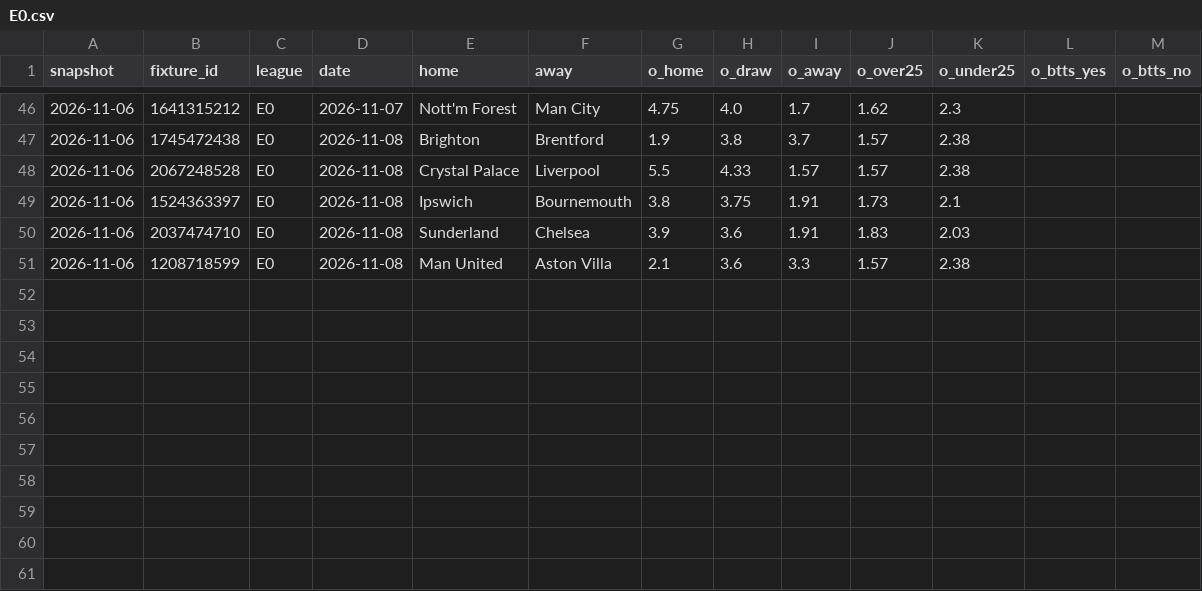
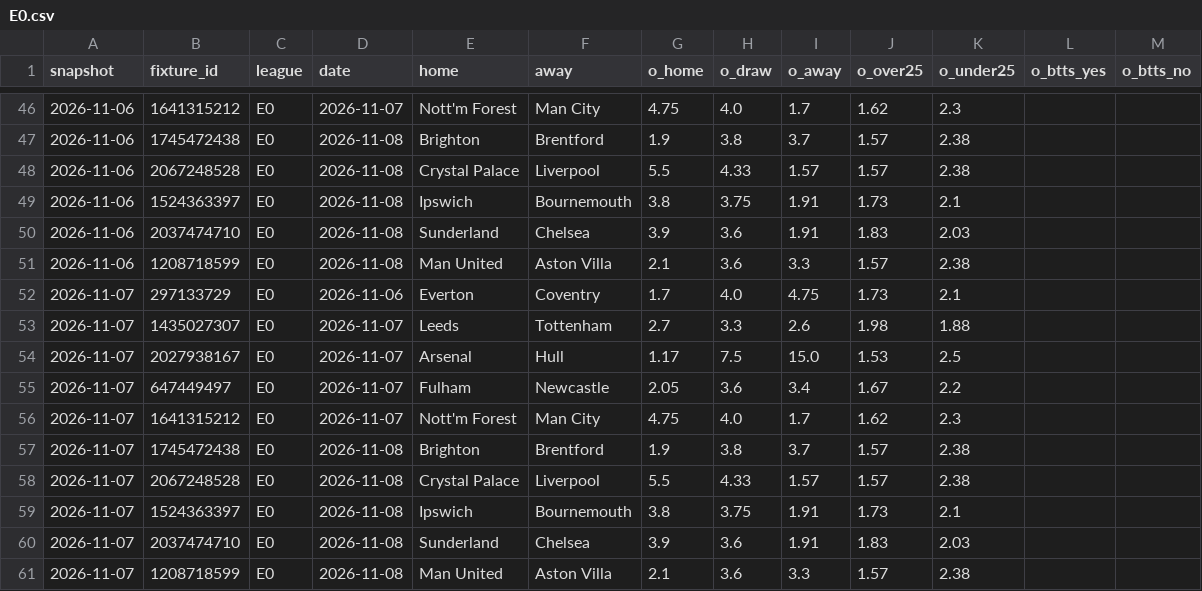
Before and after one commit to safe-n/flask-football-app, a CSV file: history/odds/E0.csv, drawn as a sheet; only a part is shown, gaps mark what is left out; the diff names each change by its address in the sheet, - before the commit and + after, or states it on an @@ line.

```diff
--- a/history/odds/E0.csv
+++ b/history/odds/E0.csv
+row 52: 2026-11-07 | 297133729 | E0 | 2026-11-06 | Everton | Coventry | 1.7 | 4.0 | 4.75 | 1.73 | 2.1
+row 53: 2026-11-07 | 1435027307 | E0 | 2026-11-07 | Leeds | Tottenham | 2.7 | 3.3 | 2.6 | 1.98 | 1.88
+row 54: 2026-11-07 | 2027938167 | E0 | 2026-11-07 | Arsenal | Hull | 1.17 | 7.5 | 15.0 | 1.53 | 2.5
+row 55: 2026-11-07 | 647449497 | E0 | 2026-11-07 | Fulham | Newcastle | 2.05 | 3.6 | 3.4 | 1.67 | 2.2
+row 56: 2026-11-07 | 1641315212 | E0 | 2026-11-07 | Nott'm Forest | Man City | 4.75 | 4.0 | 1.7 | 1.62 | 2.3
+row 57: 2026-11-07 | 1745472438 | E0 | 2026-11-08 | Brighton | Brentford | 1.9 | 3.8 | 3.7 | 1.57 | 2.38
+row 58: 2026-11-07 | 2067248528 | E0 | 2026-11-08 | Crystal Palace | Liverpool | 5.5 | 4.33 | 1.57 | 1.57 | 2.38
+row 59: 2026-11-07 | 1524363397 | E0 | 2026-11-08 | Ipswich | Bournemouth | 3.8 | 3.75 | 1.91 | 1.73 | 2.1
+row 60: 2026-11-07 | 2037474710 | E0 | 2026-11-08 | Sunderland | Chelsea | 3.9 | 3.6 | 1.91 | 1.83 | 2.03
+row 61: 2026-11-07 | 1208718599 | E0 | 2026-11-08 | Man United | Aston Villa | 2.1 | 3.6 | 3.3 | 1.57 | 2.38
```
Also changed, not shown: history/odds/D1.csv, history/odds/I1.csv, 6 other files.
